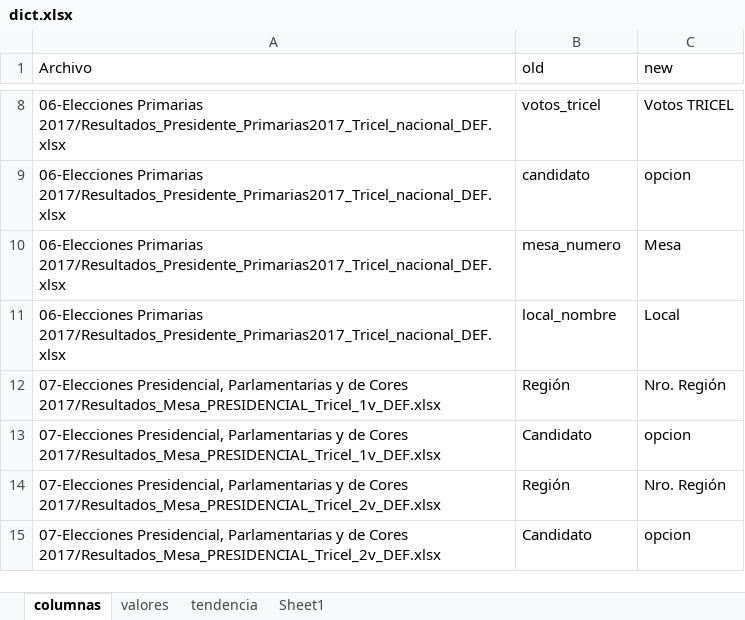
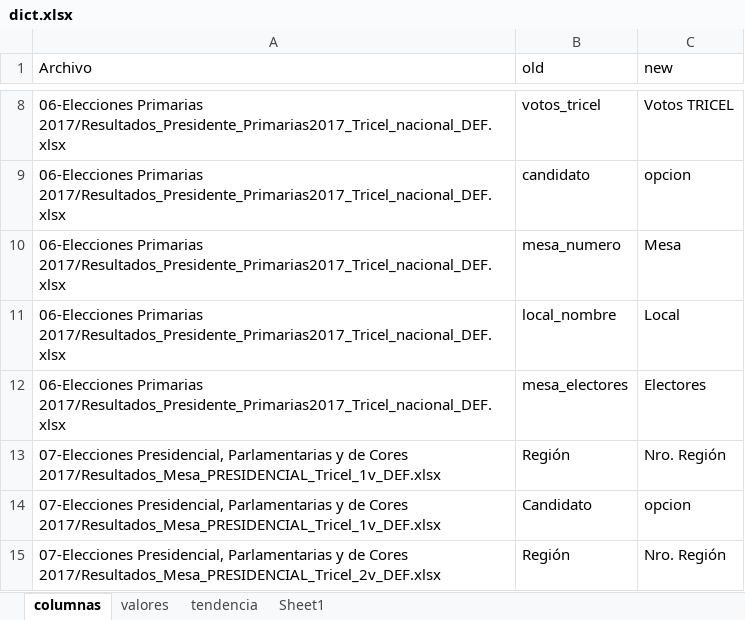
Before and after one commit to alvaroparedesl/servel_data, an Excel workbook: scripts/dict.xlsx, sheet columnas, drawn as a sheet; only a part is shown, gaps mark what is left out; the shorter side is filled out with more unchanged rows; values as stored, in another font and other column widths than the file's, no borders; the diff names each change by its address in the sheet, - before the commit and + after, or states it on an @@ line.

```diff
--- a/scripts/dict.xlsx (sheet columnas)
+++ b/scripts/dict.xlsx (sheet columnas)
+row 12: 06-Elecciones Primarias 2017/Resultados_Presidente_Primarias2017_Tricel_nacional_DEF.xlsx | mesa_electores | Electores
```
Also changed, not shown: 3 other files.
